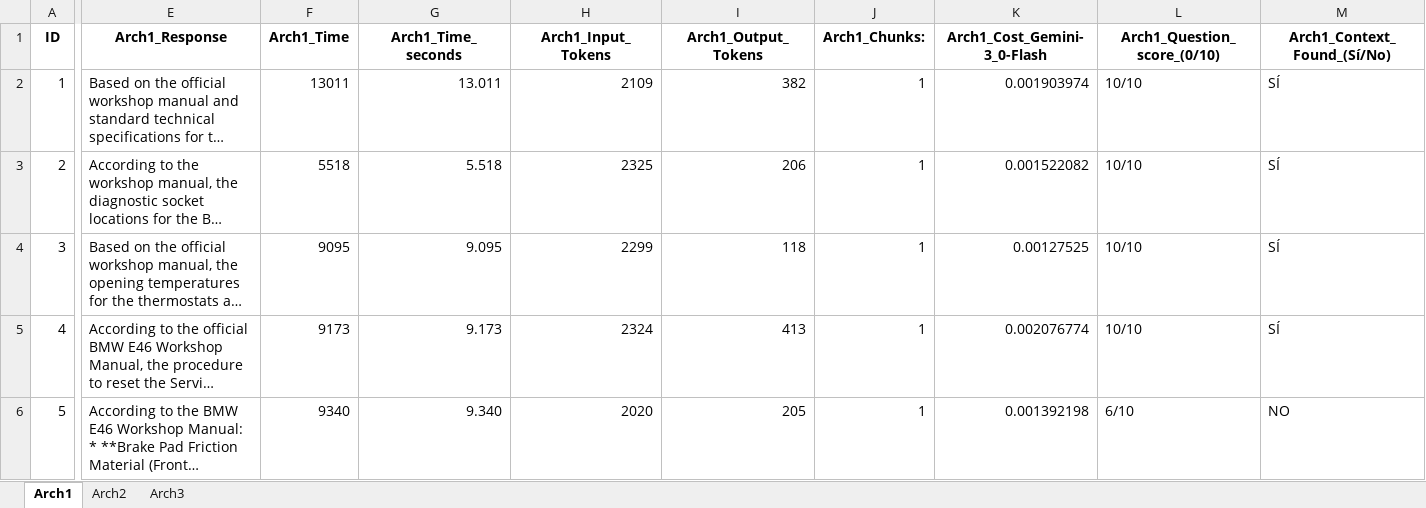
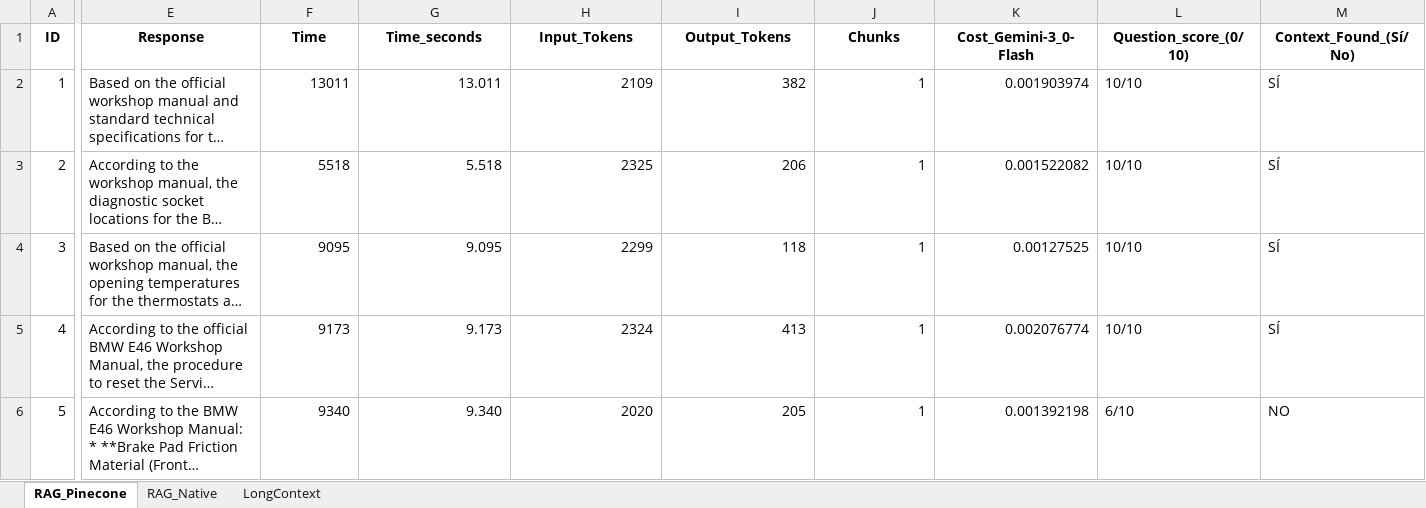
Before and after one commit to SerbFlorian/TFG_benchmark, an Excel workbook: TFG_Benchmark_Questions.xlsx, sheet RAG_Pinecone, drawn as a sheet; only a part is shown, gaps mark what is left out; long unchanged cells end in …; values as stored, in another font and other column widths than the file's, no borders; the diff covers the shown part only; the diff names each change by its address in the sheet, - before the commit and + after, or states it on an @@ line.

```diff
--- a/TFG_Benchmark_Questions.xlsx (sheet RAG_Pinecone)
+++ b/TFG_Benchmark_Questions.xlsx (sheet RAG_Pinecone)
-sheet tab: Arch1
+sheet tab: RAG_Pinecone
-sheet tab: Arch2
+sheet tab: RAG_Native
-sheet tab: Arch3
+sheet tab: LongContext
-E1: Arch1_Response
+E1: Response
-F1: Arch1_Time
+F1: Time
-G1: Arch1_Time_seconds
+G1: Time_seconds
-H1: Arch1_Input_Tokens
+H1: Input_Tokens
-I1: Arch1_Output_Tokens
+I1: Output_Tokens
-J1: Arch1_Chunks:
+J1: Chunks
-K1: Arch1_Cost_Gemini-3_0-Flash
+K1: Cost_Gemini-3_0-Flash
-L1: Arch1_Question_score_(0/10)
+L1: Question_score_(0/10)
-M1: Arch1_Context_Found_(Sí/No)
+M1: Context_Found_(Sí/No)
```
Also changed, not shown: 3 edited cells elsewhere in this sheet, sheet LongContext, sheet RAG_Native, 16 other files.
